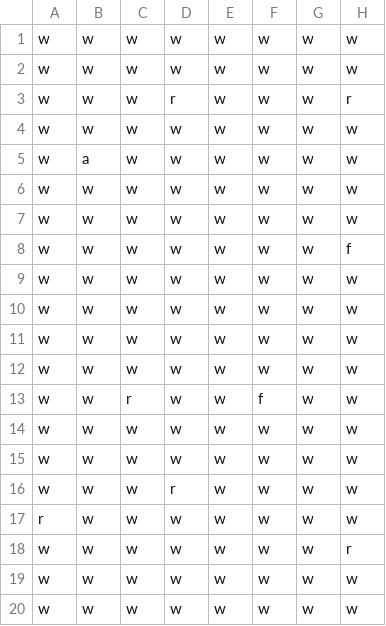
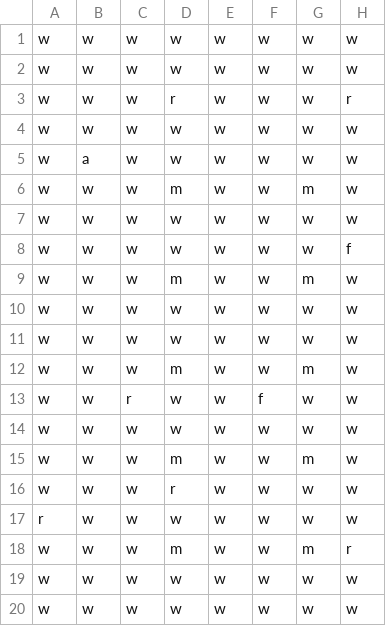
Before and after one commit to hyouko/ld30, a CSV file: lvl/tutorial_2.csv, drawn as a sheet; only a part is shown; the diff names each change by its address in the sheet, - before the commit and + after, or states it on an @@ line.

Commit message:
Tutorial levels implemented
The 3rd one should serve as a good introduction to the harder bits of
the game!

```diff
--- a/lvl/tutorial_2.csv
+++ b/lvl/tutorial_2.csv
-D6: w
+D6: m
-G6: w
+G6: m
-D9: w
+D9: m
-G9: w
+G9: m
-D12: w
+D12: m
-G12: w
+G12: m
-D15: w
+D15: m
-G15: w
+G15: m
-D18: w
+D18: m
-G18: w
+G18: m
```
Also changed, not shown: 5 other files.
